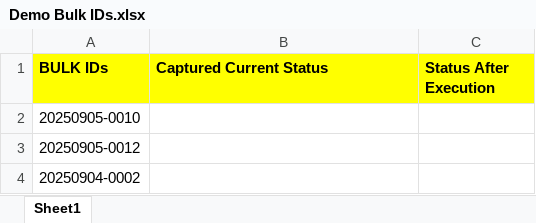
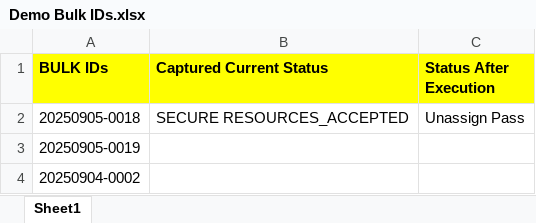
Before and after one commit to PDabhadeGit/BlueLinxAutomation, an Excel workbook: Data Files/OTM Test Data/Demo Bulk IDs.xlsx, sheet Sheet1, drawn as a sheet; values as stored, in another font and other column widths than the file's, no borders; removed rows and columns are numbered as before the commit, all else as after; the diff names each change by its address in the sheet, - before the commit and + after, or states it on an @@ line.

```diff
--- a/Data Files/OTM Test Data/Demo Bulk IDs.xlsx (sheet Sheet1)
+++ b/Data Files/OTM Test Data/Demo Bulk IDs.xlsx (sheet Sheet1)
-row 2: 20250905-0010
+row 2: 20250905-0018 | SECURE RESOURCES_ACCEPTED | Unassign Pass
-A3 (BULK IDs): 20250905-0012
+A3 (BULK IDs): 20250905-0019
```
Also changed, not shown: 1 other file.
